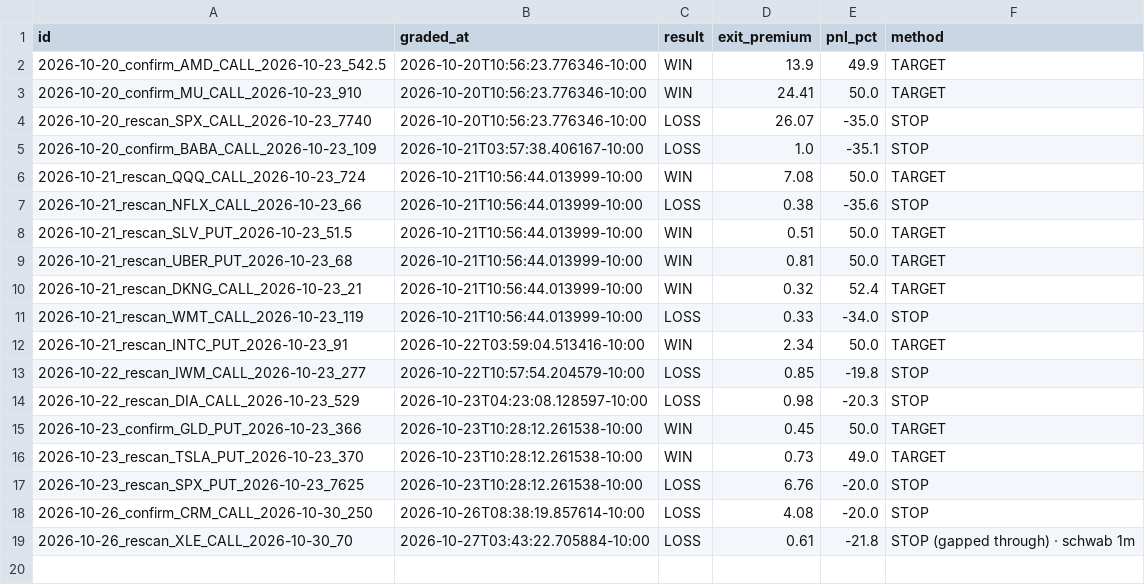
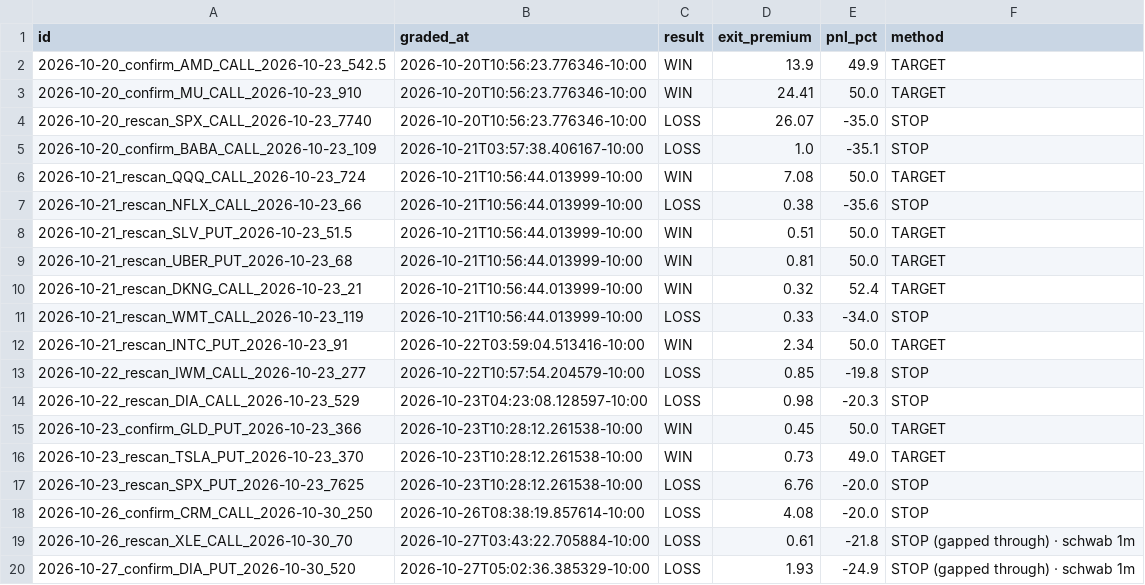
Before and after one commit to Seed808/theesness-market, a CSV file: ledger/grades.csv, drawn as a sheet; the diff names each change by its address in the sheet, - before the commit and + after, or states it on an @@ line.

```diff
--- a/ledger/grades.csv
+++ b/ledger/grades.csv
+row 20: 2026-10-27_confirm_DIA_PUT_2026-10-30_520 | 2026-10-27T05:02:36.385329-10:00 | LOSS | 1.93 | -24.9 | STOP (gapped through) · schwab 1m
```
Also changed, not shown: ledger/locks.csv, 4 other files.
